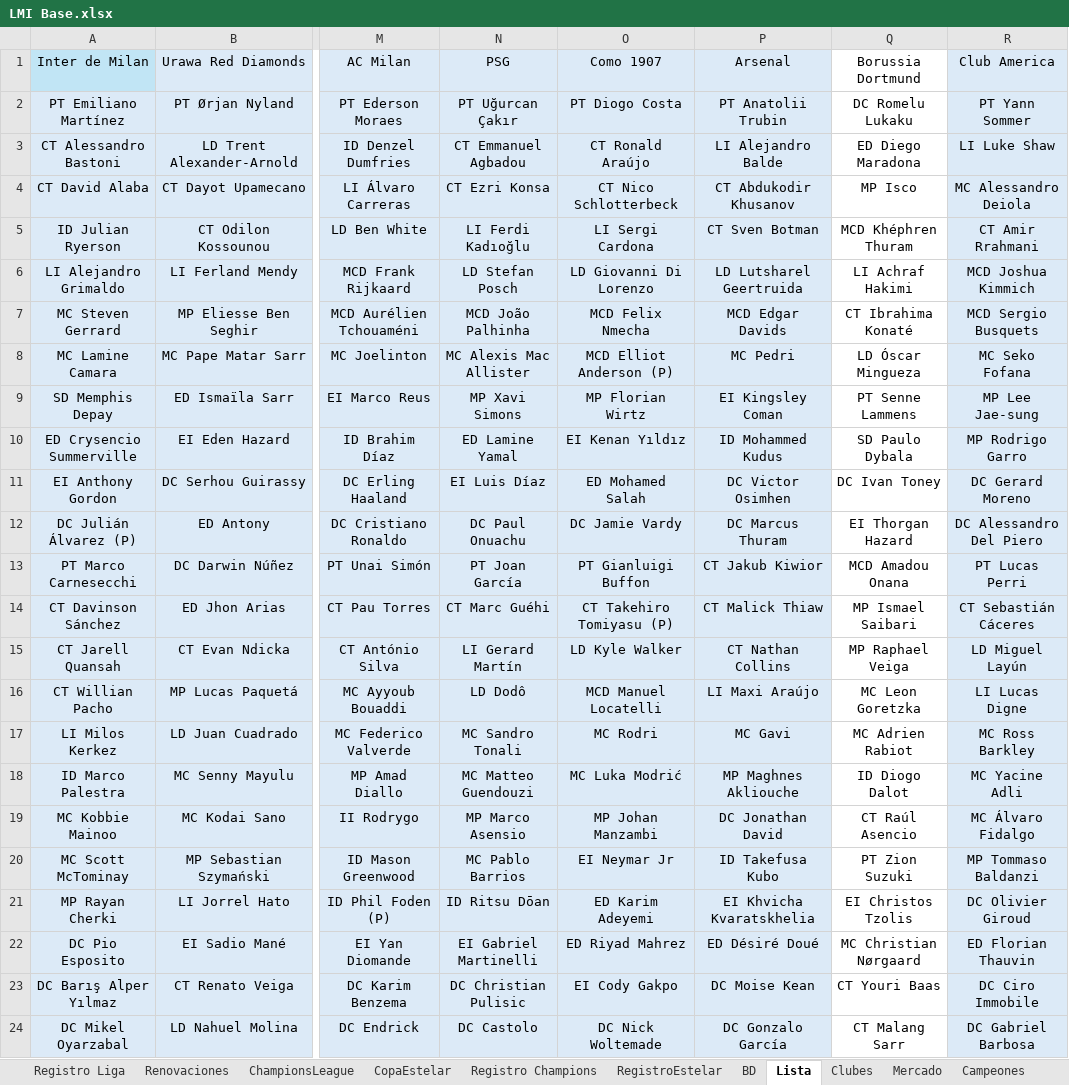
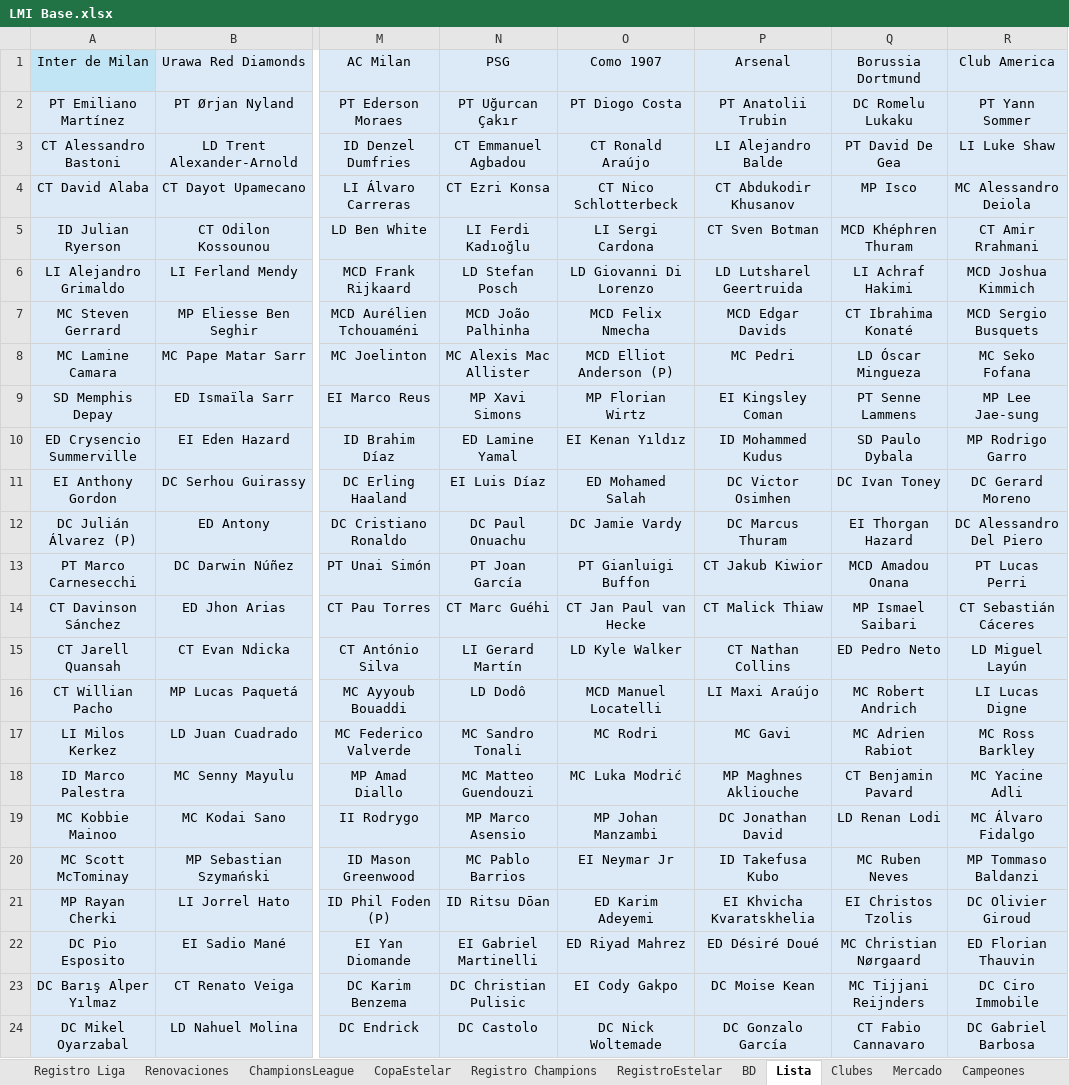
Before and after one commit to DekaosSv/LMI---Plataforma, an Excel workbook: LMI Base.xlsx, sheet Lista, drawn as a sheet; only a part is shown, gaps mark what is left out; values as stored, in another font and other column widths than the file's, no borders; the diff names each change by its address in the sheet, - before the commit and + after, or states it on an @@ line.

Commit message:
Actualización de base de datos LMI: plantillas BVB y Como 1907 desde Excel

```diff
--- a/LMI Base.xlsx (sheet Lista)
+++ b/LMI Base.xlsx (sheet Lista)
-Q1:Q24 fill: none
+Q1:Q24 fill: #DCEAF7
-Q3 (Borussia Dortmund): ED Diego Maradona
+Q3 (Borussia Dortmund): PT David De Gea
-O14 (Como 1907): CT Takehiro Tomiyasu (P)
+O14 (Como 1907): CT Jan Paul van Hecke
-Q15 (Borussia Dortmund): MP Raphael Veiga
+Q15 (Borussia Dortmund): ED Pedro Neto
-Q16 (Borussia Dortmund): MC Leon Goretzka
+Q16 (Borussia Dortmund): MC Robert Andrich
-Q18 (Borussia Dortmund): ID Diogo Dalot
+Q18 (Borussia Dortmund): CT Benjamin Pavard
-Q19 (Borussia Dortmund): CT Raúl Asencio
+Q19 (Borussia Dortmund): LD Renan Lodi
-Q20 (Borussia Dortmund): PT Zion Suzuki
+Q20 (Borussia Dortmund): MC Ruben Neves
-Q23 (Borussia Dortmund): CT Youri Baas
+Q23 (Borussia Dortmund): MC Tijjani Reijnders
-Q24 (Borussia Dortmund): CT Malang Sarr
+Q24 (Borussia Dortmund): CT Fabio Cannavaro
```
Also changed, not shown: sheet BD, 1 other file.
